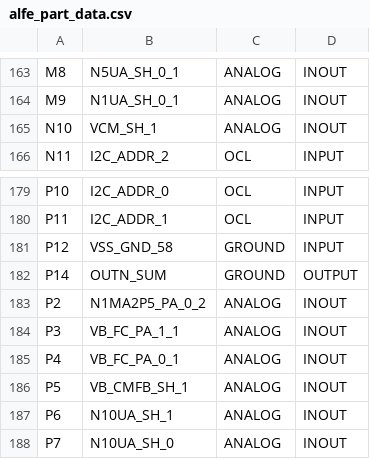
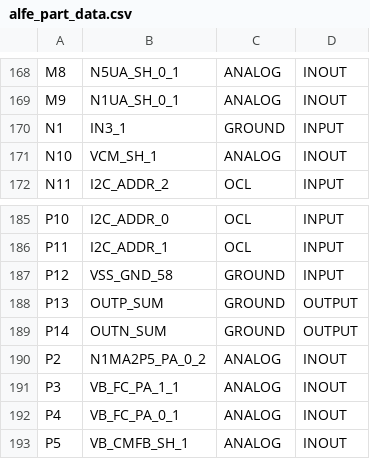
Before and after one commit to rishad-islam/netlist_to_pinout, a CSV file: alfe_part_data.csv, drawn as a sheet; only a part is shown, gaps mark what is left out; the shorter side is filled out with more unchanged rows; the diff covers the shown part only; the diff names each change by its address in the sheet, - before the commit and + after, or states it on an @@ line.

```diff
--- a/alfe_part_data.csv
+++ b/alfe_part_data.csv
+row 170: N1 | IN3_1 | GROUND | INPUT
+row 188: P13 | OUTP_SUM | GROUND | OUTPUT
```
Also changed, not shown: 5 added rows and 7 removed rows elsewhere in this file.
